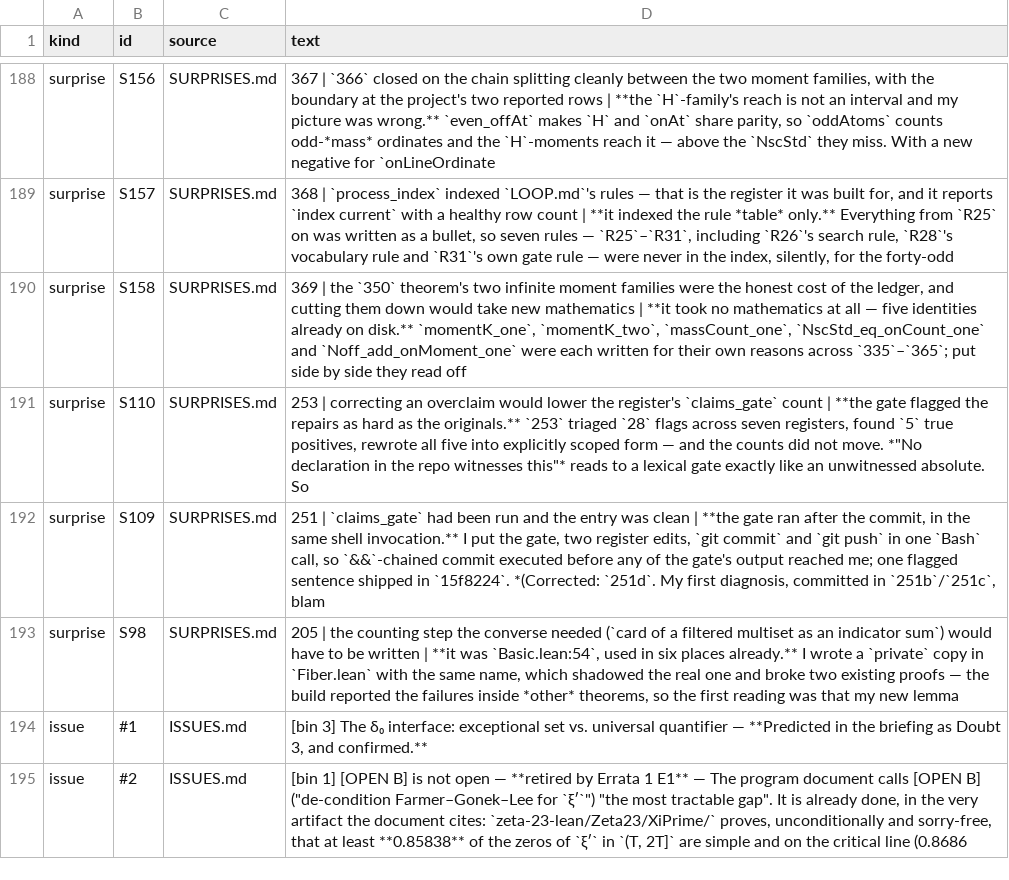
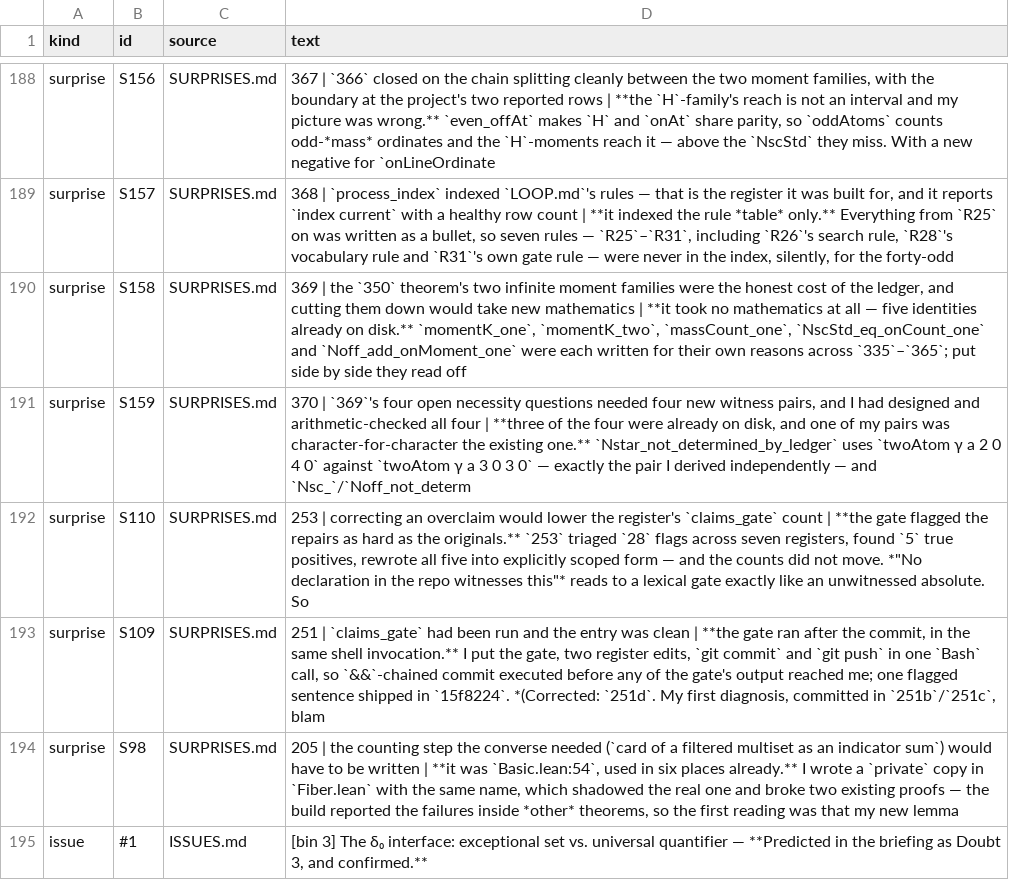
Before and after one commit to LaPingvino/riemann-overlay, a TSV file: forensics/process_index.tsv, drawn as a sheet; only a part is shown, gaps mark what is left out; the shorter side is filled out with more unchanged rows; the diff names each change by its address in the sheet, - before the commit and + after, or states it on an @@ line.

```diff
--- a/forensics/process_index.tsv
+++ b/forensics/process_index.tsv
+row 191: surprise | S159 | SURPRISES.md | 370 | `369`'s four open necessity questions needed four new witness pairs, and I had designed and arithmetic-checked all four | **three of the four were already on disk, and one of my pairs was character-for-character the existing one.** `Nstar_not_determined_by_ledger` uses `twoAtom γ a 2 0 4 0` against `twoAtom γ a 3 0 3 0` — exactly the pair I derived independently — and `Nsc_`/`Noff_not_determ
```
Also changed, not shown: 9 other files.
